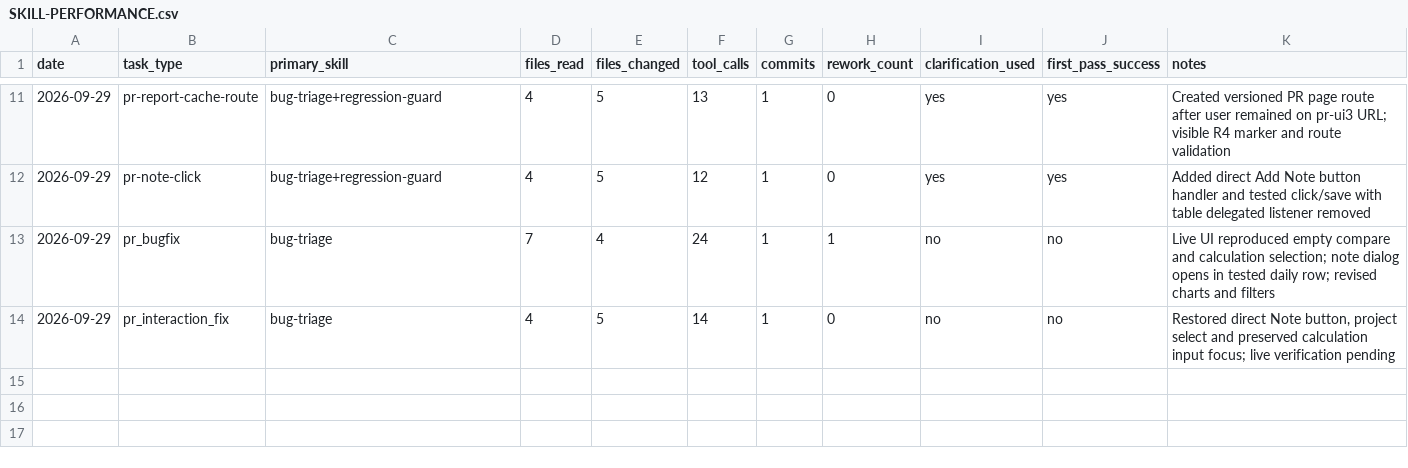
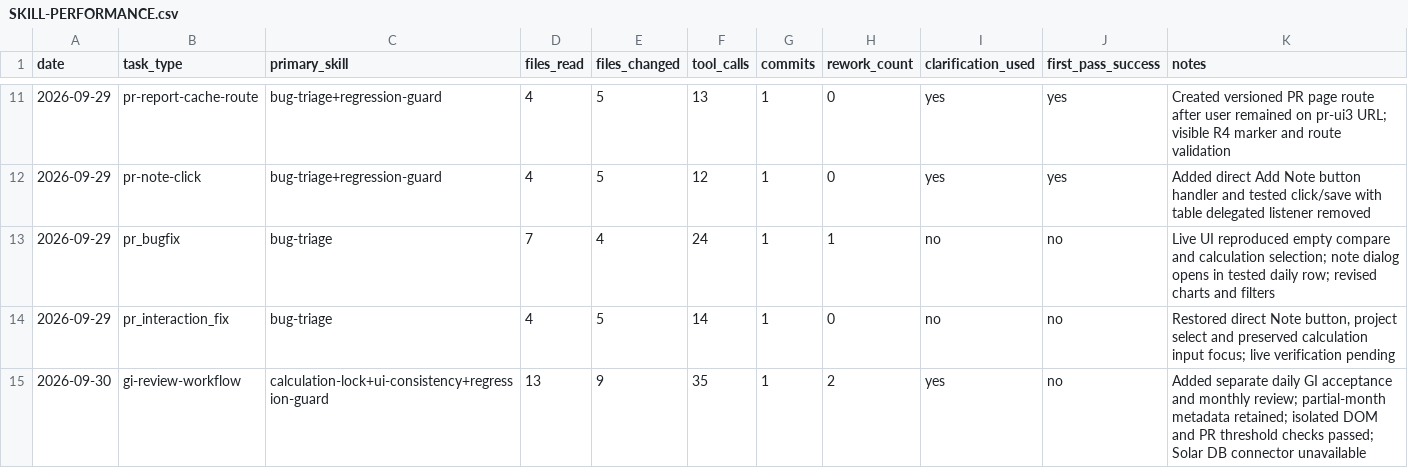
Before and after one commit to solargm123/Summary-WD-and-GI-Analysis, a CSV file: SKILL-PERFORMANCE.csv, drawn as a sheet; only a part is shown, gaps mark what is left out; the diff names each change by its address in the sheet, - before the commit and + after, or states it on an @@ line.

Commit message:
Add daily GI acceptance and independent monthly review

```diff
--- a/SKILL-PERFORMANCE.csv
+++ b/SKILL-PERFORMANCE.csv
+row 15: 2026-09-30 | gi-review-workflow | calculation-lock+ui-consistency+regression-guard | 13 | 9 | 35 | 1 | 2 | yes | no | Added separate daily GI acceptance and monthly review; partial-month metadata retained; isolated DOM and PR threshold checks passed; Solar DB connector unavailable
```
Also changed, not shown: 8 other files.
